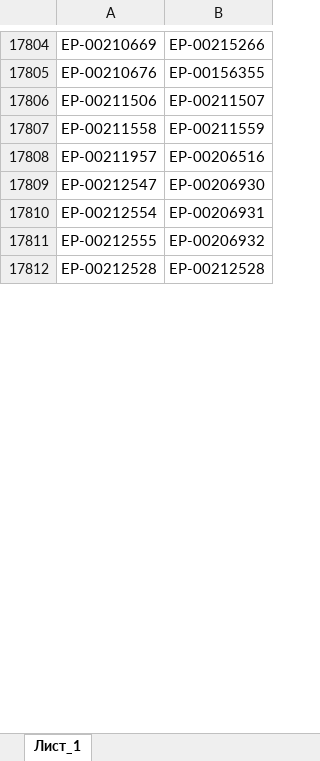
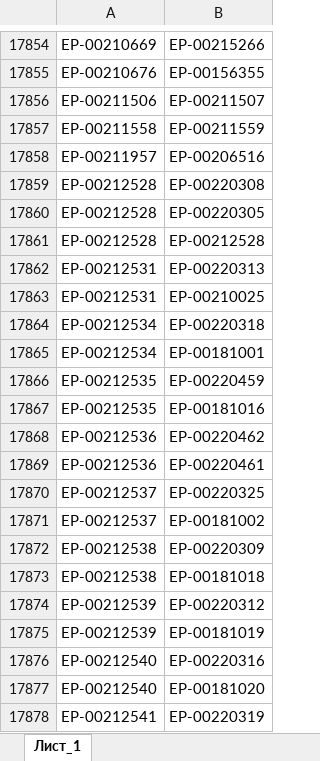
Before and after one commit to iratewarrior/mrp_tool, an Excel workbook: 01_аналоги.xlsx, sheet Лист_1, drawn as a sheet; only a part is shown, gaps mark what is left out; values as stored, in another font and other column widths than the file's, no borders; charts and pictures not drawn; the diff covers the shown part only; the diff names each change by its address in the sheet, - before the commit and + after, or states it on an @@ line.

```diff
--- a/01_аналоги.xlsx (sheet Лист_1)
+++ b/01_аналоги.xlsx (sheet Лист_1)
@@ row 17809 moved to row 17886: ЕР-00212547 @@
@@ row 17810 moved to row 17903: ЕР-00212554 @@
@@ row 17811 moved to row 17907: ЕР-00212555 @@
+row 17859: ЕР-00212528 | ЕР-00220308
+row 17860: ЕР-00212528 | ЕР-00220305
+row 17862: ЕР-00212531 | ЕР-00220313
+row 17863: ЕР-00212531 | ЕР-00210025
+row 17864: ЕР-00212534 | ЕР-00220318
+row 17865: ЕР-00212534 | ЕР-00181001
+row 17866: ЕР-00212535 | ЕР-00220459
+row 17867: ЕР-00212535 | ЕР-00181016
+row 17868: ЕР-00212536 | ЕР-00220462
+row 17869: ЕР-00212536 | ЕР-00220461
+row 17870: ЕР-00212537 | ЕР-00220325
+row 17871: ЕР-00212537 | ЕР-00181002
+row 17872: ЕР-00212538 | ЕР-00220309
+row 17873: ЕР-00212538 | ЕР-00181018
+row 17874: ЕР-00212539 | ЕР-00220312
+row 17875: ЕР-00212539 | ЕР-00181019
+row 17876: ЕР-00212540 | ЕР-00220316
+row 17877: ЕР-00212540 | ЕР-00181020
+row 17878: ЕР-00212541 | ЕР-00220319
```
Also changed, not shown: 114 added rows, 10 moved rows and 4 edited cells elsewhere in this sheet, 00_спецификации.xlsx, 02_остатки_ERP.xlsx.
